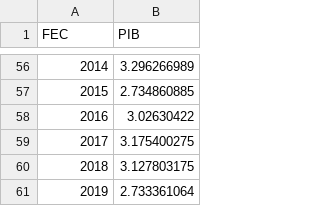
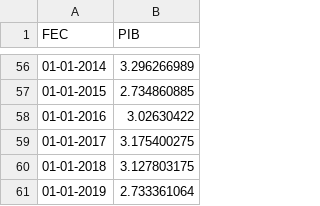
Before and after one commit to DonRoboto/RandomNumbers, a CSV file: OCDE_PIB_FINAL.csv, drawn as a sheet; only a part is shown, gaps mark what is left out; the diff covers the shown part only.

```diff
--- a/OCDE_PIB_FINAL.csv
+++ b/OCDE_PIB_FINAL.csv
@@ -56,6 +56,6 @@ FEC,PIB
-2014,3.296266989
-2015,2.734860885
-2016,3.02630422
-2017,3.175400275
-2018,3.127803175
-2019,2.733361064
+01-01-2014,3.296266989
+01-01-2015,2.734860885
+01-01-2016,3.02630422
+01-01-2017,3.175400275
+01-01-2018,3.127803175
+01-01-2019,2.733361064
```
Also changed, not shown: 54 edited cells elsewhere in this file.
